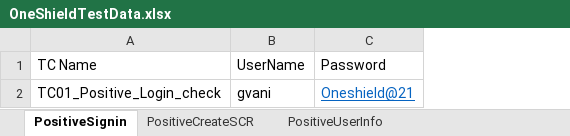
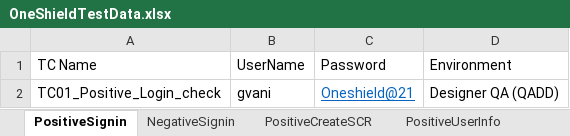
Before and after one commit to ggeetavani/OneShieldDesigner, an Excel workbook: InputFile/OneShieldTestData.xlsx, sheet PositiveSignin, drawn as a sheet; values as stored, in another font and other column widths than the file's, no borders; the diff names each change by its address in the sheet, - before the commit and + after, or states it on an @@ line.

```diff
--- a/InputFile/OneShieldTestData.xlsx (sheet PositiveSignin)
+++ b/InputFile/OneShieldTestData.xlsx (sheet PositiveSignin)
+sheet tab: NegativeSignin
+column D (Environment), row 2: Designer QA (QADD)
```
Also changed, not shown: sheet PositiveUserInfo, 13 other files.
